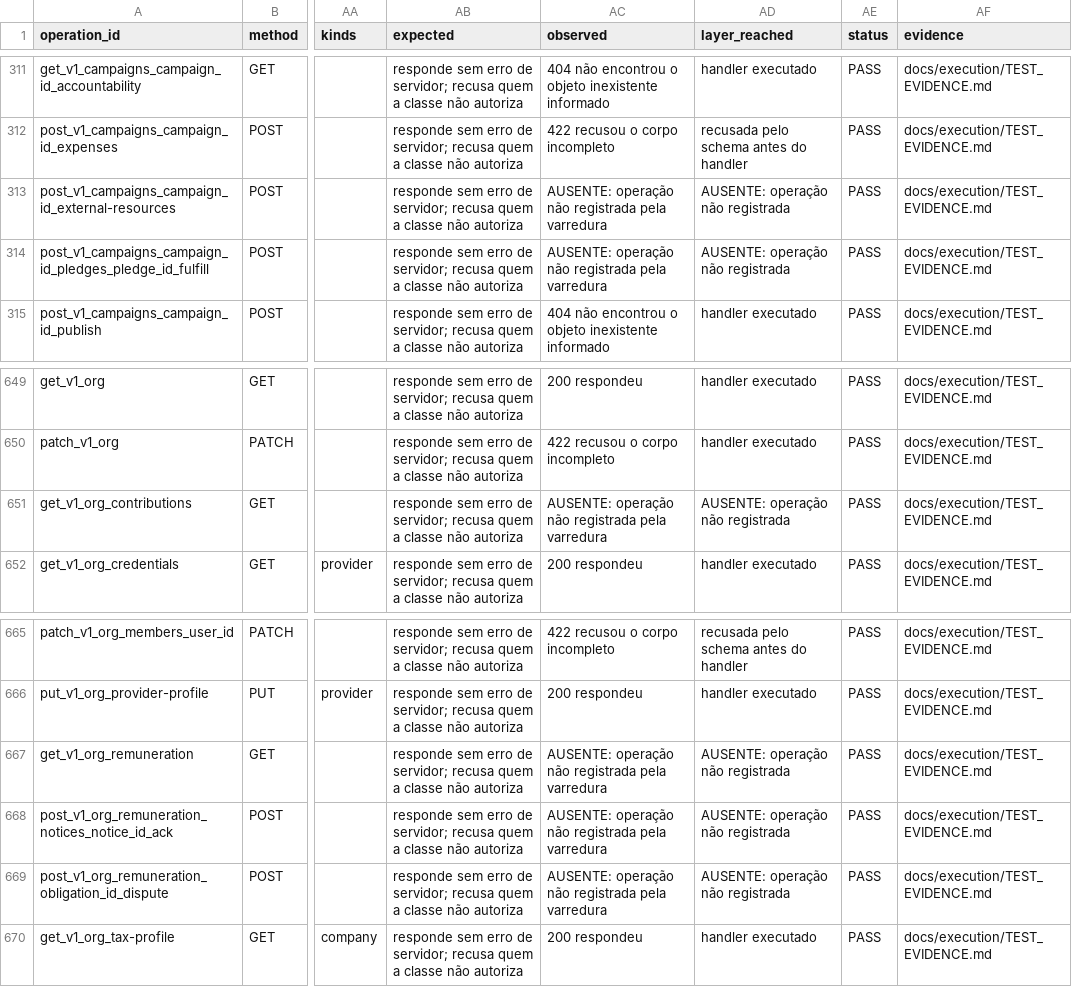
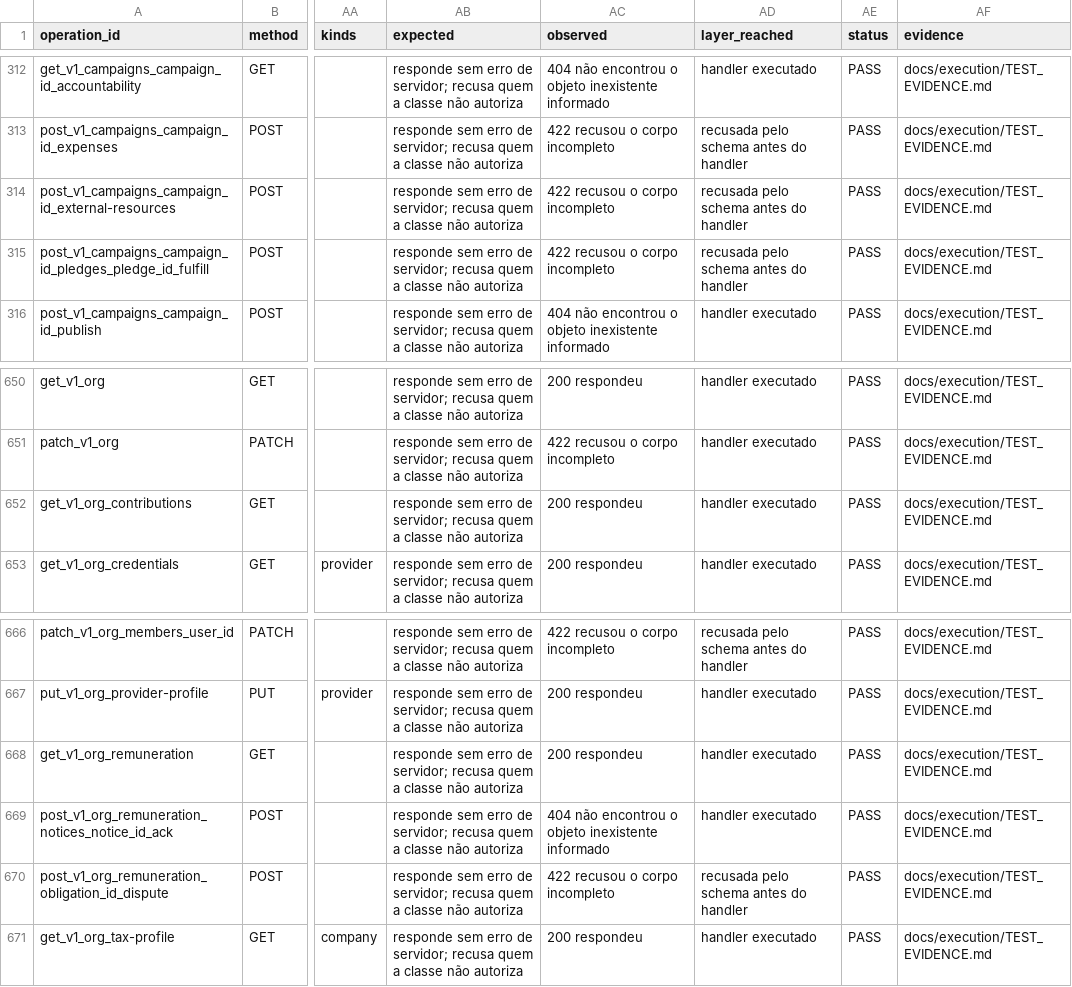
Before and after one commit to jciebres-eng/impactohubsocial, a CSV file: docs/execution/API_AUTHORIZATION_MATRIX.csv, drawn as a sheet; only a part is shown, gaps mark what is left out; addresses are those after the commit; the diff covers the shown part only; the diff names each change by its address in the sheet, - before the commit and + after, or states it on an @@ line.

```diff
--- a/docs/execution/API_AUTHORIZATION_MATRIX.csv
+++ b/docs/execution/API_AUTHORIZATION_MATRIX.csv
-AC314:AC315 (observed): AUSENTE: operação não registrada pela varredura
+AC314:AC315 (observed): 422 recusou o corpo incompleto
-AD314:AD315 (layer_reached): AUSENTE: operação não registrada
+AD314:AD315 (layer_reached): recusada pelo schema antes do handler
-AC652 (observed): AUSENTE: operação não registrada pela varredura
+AC652 (observed): 200 respondeu
-AD652 (layer_reached): AUSENTE: operação não registrada
+AD652 (layer_reached): handler executado
-AC668 (observed): AUSENTE: operação não registrada pela varredura
+AC668 (observed): 200 respondeu
-AD668:AD669 (layer_reached): AUSENTE: operação não registrada
+AD668:AD669 (layer_reached): handler executado
-AC669 (observed): AUSENTE: operação não registrada pela varredura
+AC669 (observed): 404 não encontrou o objeto inexistente informado
-AC670 (observed): AUSENTE: operação não registrada pela varredura
+AC670 (observed): 422 recusou o corpo incompleto
-AD670 (layer_reached): AUSENTE: operação não registrada
+AD670 (layer_reached): recusada pelo schema antes do handler
```
Also changed, not shown: 2 added rows and 36 edited cells elsewhere in this file, docs/execution/ROUTE_RUNTIME_MATRIX.csv, 32 other files.
